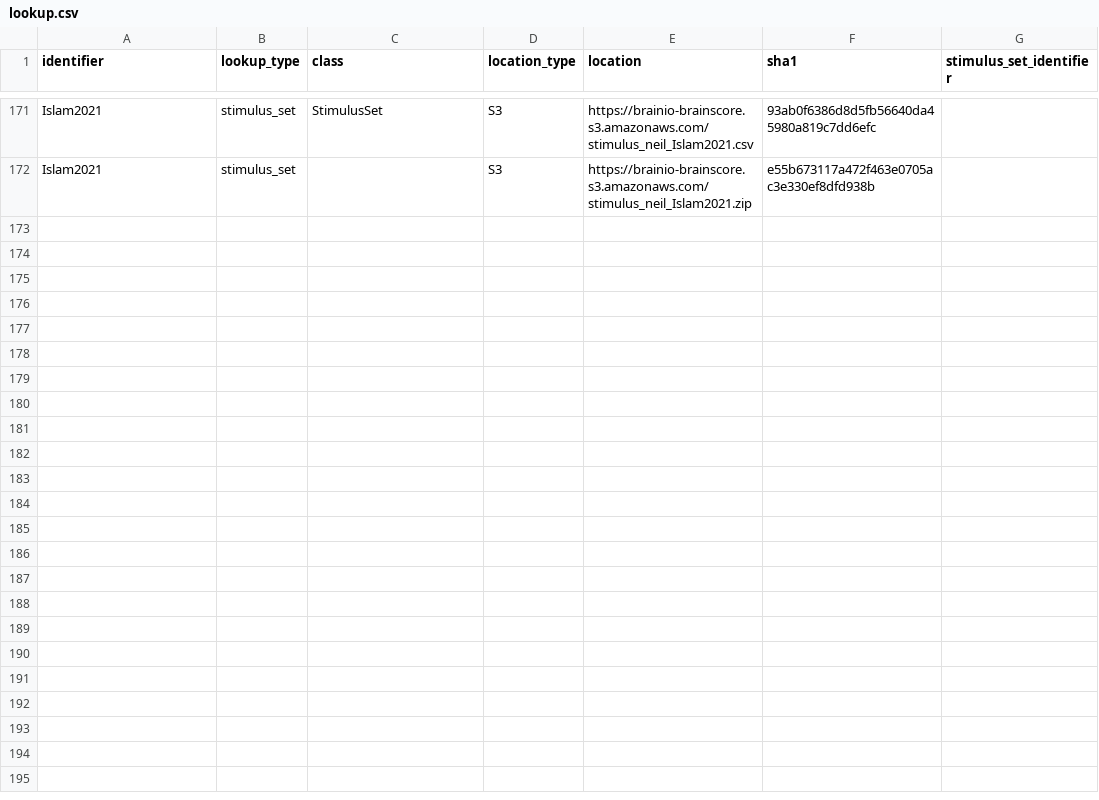
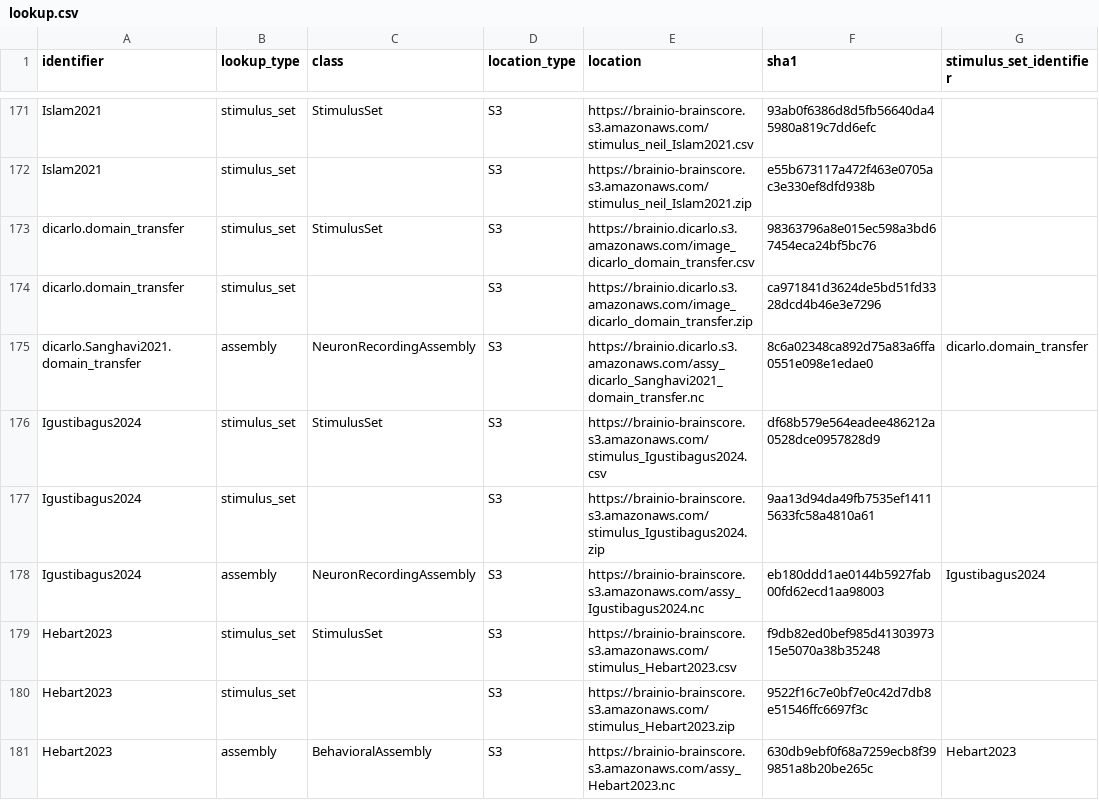
Before and after one commit to brain-score/vision, a CSV file: brainscore/lookup.csv, drawn as a sheet; only a part is shown, gaps mark what is left out.

Commit message:
Add Hebart Dataset

```diff
--- a/brainscore/lookup.csv
+++ b/brainscore/lookup.csv
@@ -172 +172,10 @@ Islam2021,stimulus_set,StimulusSet,S3,https://brainio-brainscore.s3.amazonaws.co
 Islam2021,stimulus_set,,S3,https://brainio-brainscore.s3.amazonaws.com/stimulus_neil_Islam2021.zip,e55b673117a472f463e0705ac3e330ef8dfd938b,
+dicarlo.domain_transfer,stimulus_set,StimulusSet,S3,https://brainio.dicarlo.s3.amazonaws.com/image_dicarlo_domain_transfer.csv,98363796a8e015ec598a3bd67454eca24bf5bc76,
+dicarlo.domain_transfer,stimulus_set,,S3,https://brainio.dicarlo.s3.amazonaws.com/image_dicarlo_domain_transfer.zip,ca971841d3624de5bd51fd3328dcd4b46e3e7296,
+dicarlo.Sanghavi2021.domain_transfer,assembly,NeuronRecordingAssembly,S3,https://brainio.dicarlo.s3.amazonaws.com/assy_dicarlo_Sanghavi2021_domain_transfer.nc,8c6a02348ca892d75a83a6ffa0551e098e1edae0,dicarlo.domain_transfer
+Igustibagus2024,stimulus_set,StimulusSet,S3,https://brainio-brainscore.s3.amazonaws.com/stimulus_Igustibagus2024.csv,df68b579e564eadee486212a0528dce0957828d9,
+Igustibagus2024,stimulus_set,,S3,https://brainio-brainscore.s3.amazonaws.com/stimulus_Igustibagus2024.zip,9aa13d94da49fb7535ef14115633fc58a4810a61,
+Igustibagus2024,assembly,NeuronRecordingAssembly,S3,https://brainio-brainscore.s3.amazonaws.com/assy_Igustibagus2024.nc,eb180ddd1ae0144b5927fab00fd62ecd1aa98003,Igustibagus2024
+Hebart2023,stimulus_set,StimulusSet,S3,https://brainio-brainscore.s3.amazonaws.com/stimulus_Hebart2023.csv,f9db82ed0bef985d4130397315e5070a38b35248,
+Hebart2023,stimulus_set,,S3,https://brainio-brainscore.s3.amazonaws.com/stimulus_Hebart2023.zip,9522f16c7e0bf7e0c42d7db8e51546ffc6697f3c,
+Hebart2023,assembly,BehavioralAssembly,S3,https://brainio-brainscore.s3.amazonaws.com/assy_Hebart2023.nc,630db9ebf0f68a7259ecb8f399851a8b20be265c,Hebart2023
```
Also changed, not shown: 3 other files.
